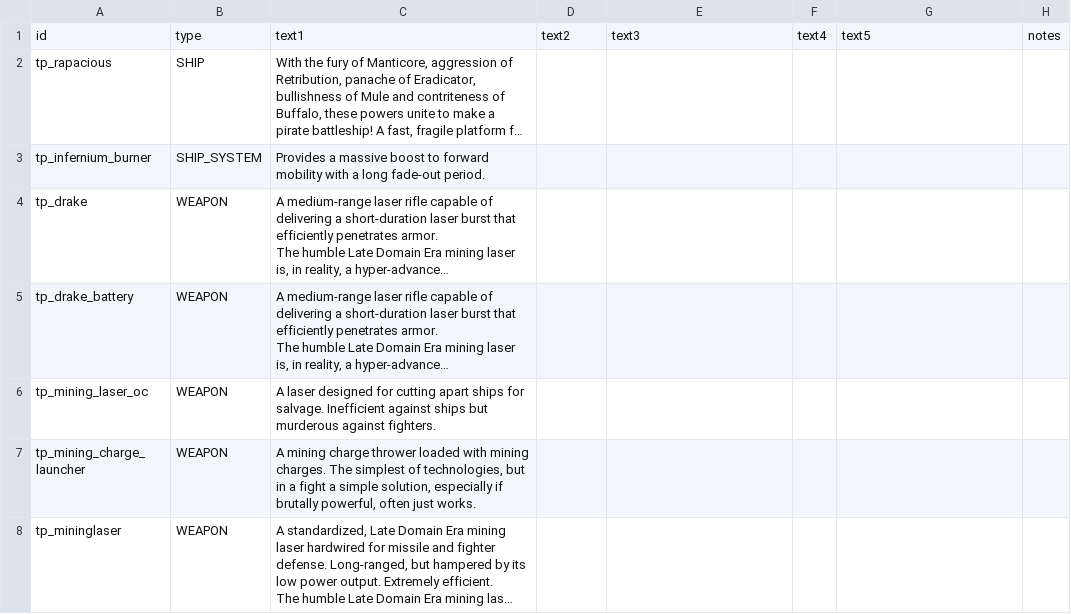
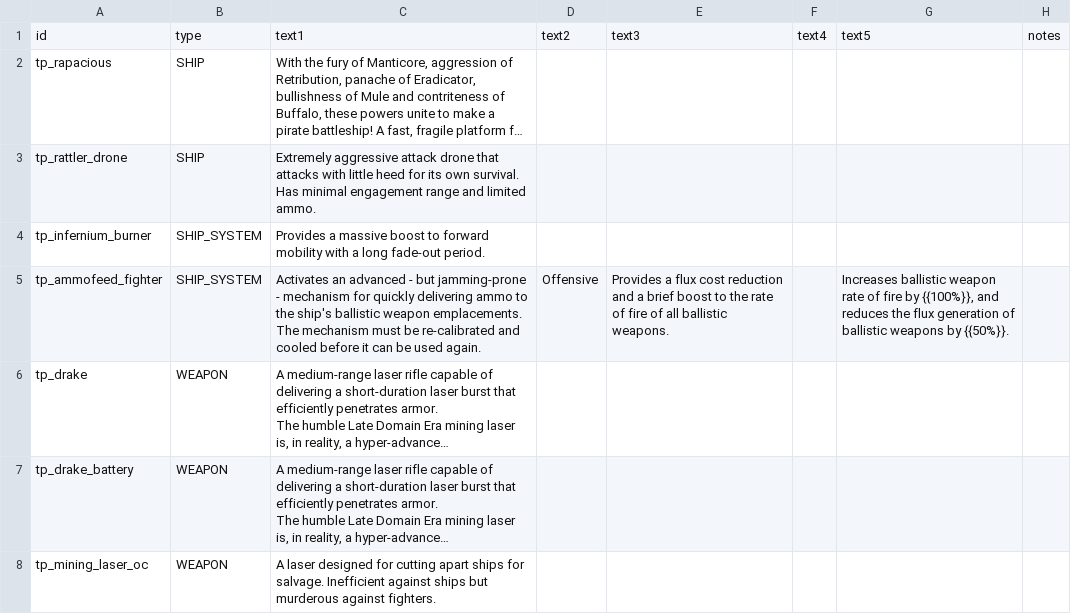
Before and after one commit to Auraekon/TerriblePirates, a CSV file: data/strings/descriptions.csv, drawn as a sheet; only a part is shown; the shorter side is filled out with more unchanged rows; long unchanged cells end in …; the diff names each change by its address in the sheet, - before the commit and + after, or states it on an @@ line.

```diff
--- a/data/strings/descriptions.csv
+++ b/data/strings/descriptions.csv
+row 3: tp_rattler_drone | SHIP | Extremely aggressive attack drone that attacks with little heed for its own survival. Has minimal engagement range and limited ammo.
+row 5: tp_ammofeed_fighter | SHIP_SYSTEM | Activates an advanced - but jamming-prone - mechanism for quickly delivering ammo to the ship's ballistic weapon emplacements. The mechanism must be re-calibrated and cooled before it can be used again. | Offensive | Provides a flux cost reduction and a brief boost to the rate of fire of all ballistic weapons. |  | Increases ballistic weapon rate of fire by {{100%}}, and reduces the flux generation of ballistic weapons by {{50%}}.
```
Also changed, not shown: data/hullmods/hull_mods.csv, data/hulls/ship_data.csv, 24 other files.
